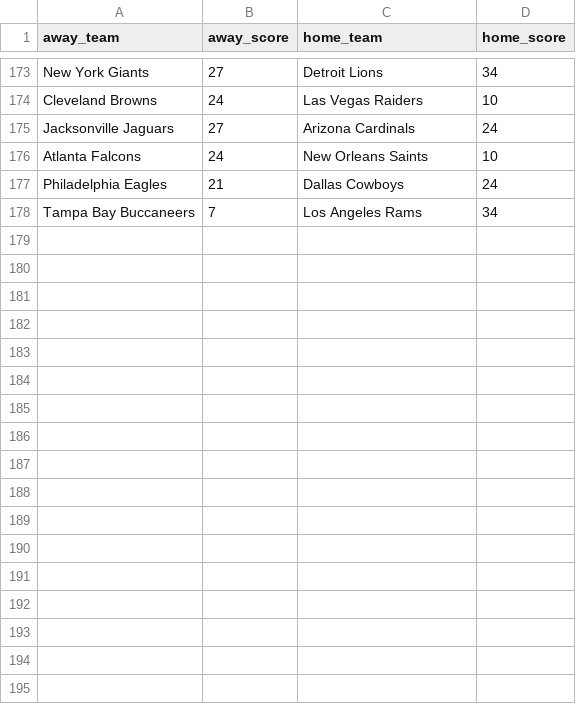
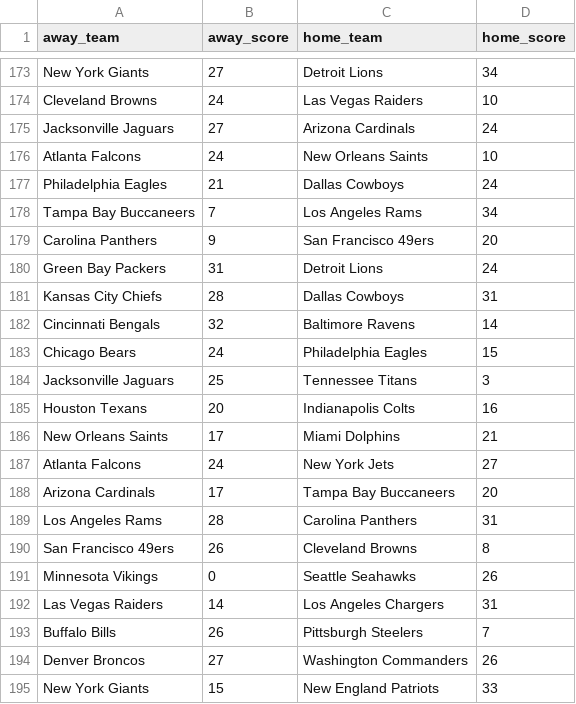
Before and after one commit to avery-gfs/classes25, a CSV file: cs2/football/games.csv, drawn as a sheet; only a part is shown, gaps mark what is left out.

```diff
--- a/cs2/football/games.csv
+++ b/cs2/football/games.csv
@@ -178 +178,18 @@ Philadelphia Eagles,21,Dallas Cowboys,24
 Tampa Bay Buccaneers,7,Los Angeles Rams,34
+Carolina Panthers,9,San Francisco 49ers,20
+Green Bay Packers,31,Detroit Lions,24
+Kansas City Chiefs,28,Dallas Cowboys,31
+Cincinnati Bengals,32,Baltimore Ravens,14
+Chicago Bears,24,Philadelphia Eagles,15
+Jacksonville Jaguars,25,Tennessee Titans,3
+Houston Texans,20,Indianapolis Colts,16
+New Orleans Saints,17,Miami Dolphins,21
+Atlanta Falcons,24,New York Jets,27
+Arizona Cardinals,17,Tampa Bay Buccaneers,20
+Los Angeles Rams,28,Carolina Panthers,31
+San Francisco 49ers,26,Cleveland Browns,8
+Minnesota Vikings,0,Seattle Seahawks,26
+Las Vegas Raiders,14,Los Angeles Chargers,31
+Buffalo Bills,26,Pittsburgh Steelers,7
+Denver Broncos,27,Washington Commanders,26
+New York Giants,15,New England Patriots,33
```
Also changed, not shown: 6 other files.
